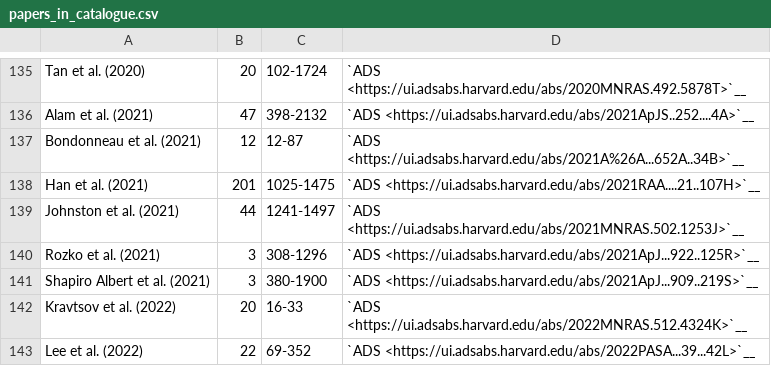
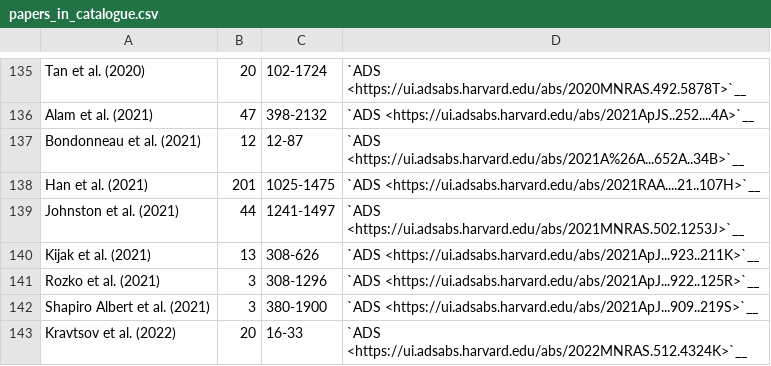
Before and after one commit to NickSwainston/pulsar_spectra, a CSV file: docs/papers_in_catalogue.csv, drawn as a sheet; only a part is shown, gaps mark what is left out; the shorter side is filled out with more unchanged rows; the diff names each change by its address in the sheet, - before the commit and + after, or states it on an @@ line.

Commit message:
Update papers_in_catalogue.csv file [skip ci]

```diff
--- a/docs/papers_in_catalogue.csv
+++ b/docs/papers_in_catalogue.csv
+row 140: Kijak et al. (2021) | 13 | 308-626 | `ADS <https://ui.adsabs.harvard.edu/abs/2021ApJ...923..211K>`__
```
